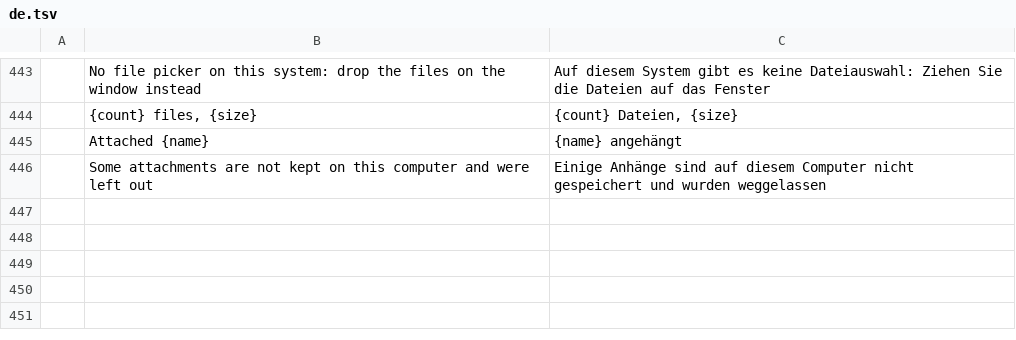
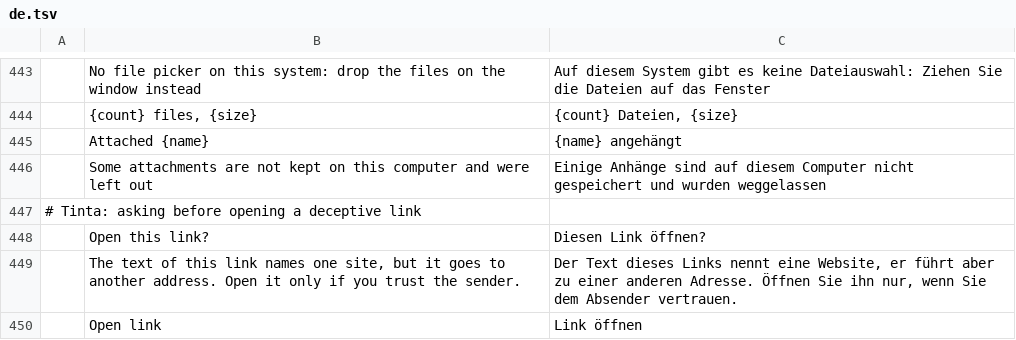
Before and after one commit to StDenis1980/ibercorreo, a TSV file: crates/ui-egui/src/i18n/de.tsv, drawn as a sheet; only a part is shown, gaps mark what is left out.

```diff
--- a/crates/ui-egui/src/i18n/de.tsv
+++ b/crates/ui-egui/src/i18n/de.tsv
@@ -446 +446,5 @@
 	Some attachments are not kept on this computer and were left out	Einige Anhänge sind auf diesem Computer nicht gespeichert und wurden weggelassen
+# Tinta: asking before opening a deceptive link
+	Open this link?	Diesen Link öffnen?
+	The text of this link names one site, but it goes to another address. Open it only if you trust the sender.	Der Text dieses Links nennt eine Website, er führt aber zu einer anderen Adresse. Öffnen Sie ihn nur, wenn Sie dem Absender vertrauen.
+	Open link	Link öffnen
```
Also changed, not shown: crates/ui-egui/src/i18n/ca.tsv, crates/ui-egui/src/i18n/fr.tsv, 15 other files.
